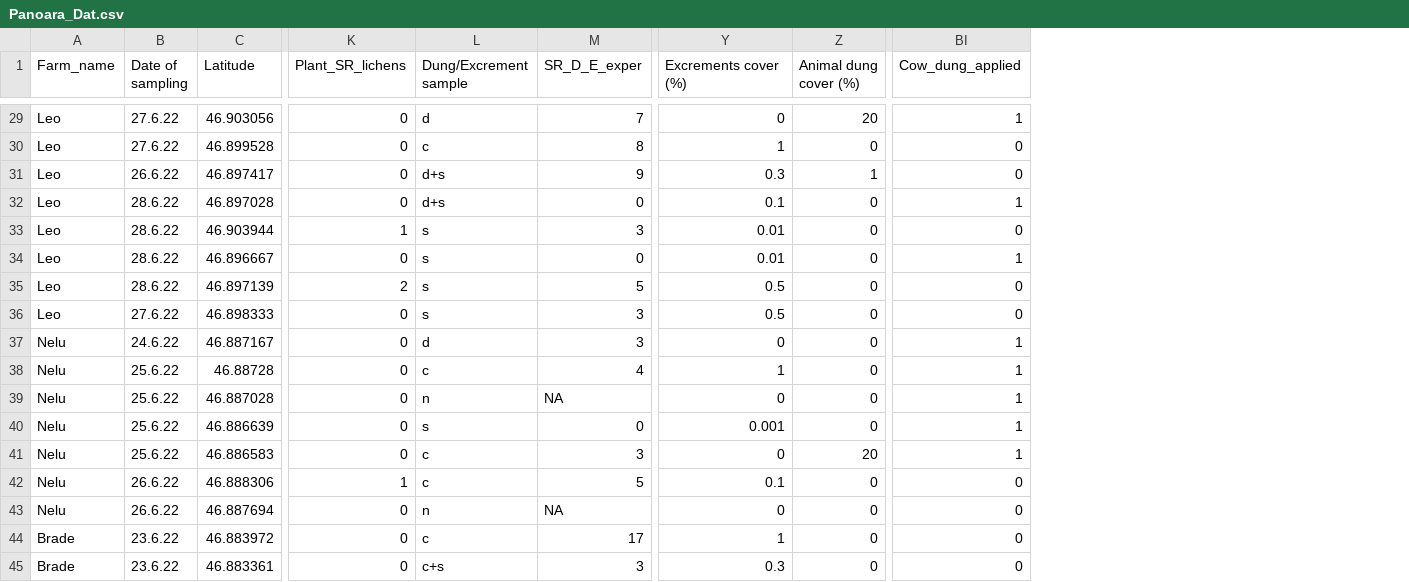
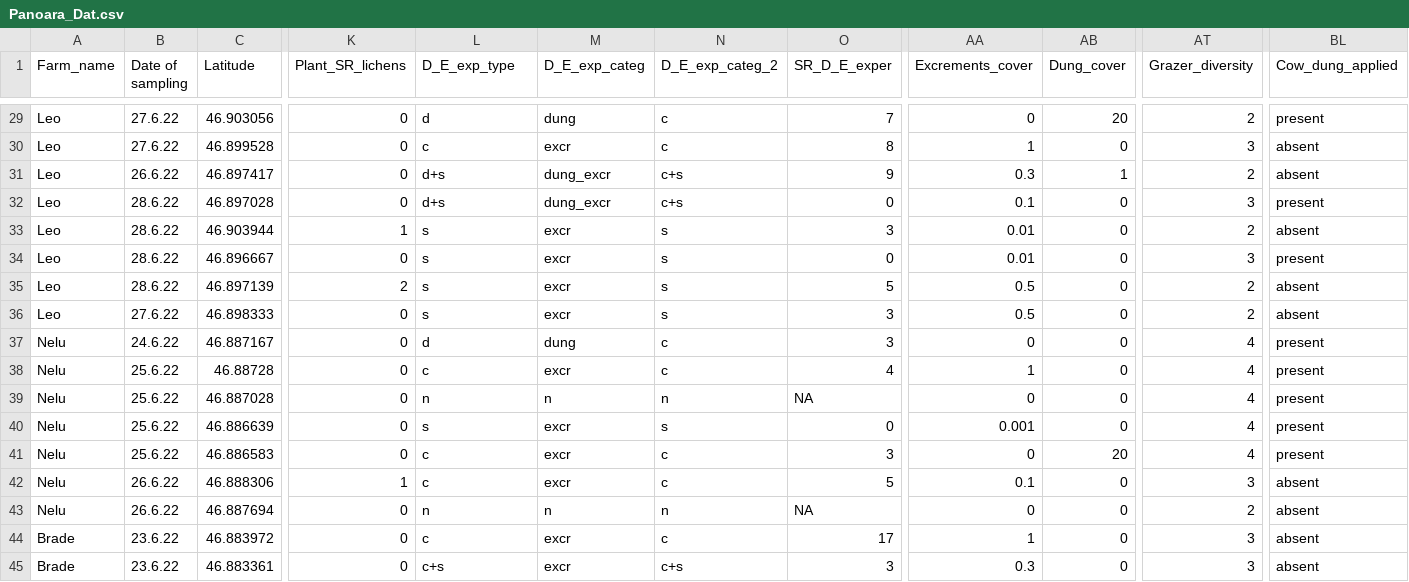
Before and after one commit to oksanabuzh/Panoara_nature_value_grasslands, a CSV file: data/Panoara_Dat.csv, drawn as a sheet; only a part is shown, gaps mark what is left out; addresses are those after the commit; the diff covers the shown part only; the diff names each change by its address in the sheet, - before the commit and + after, or states it on an @@ line.

```diff
--- a/data/Panoara_Dat.csv
+++ b/data/Panoara_Dat.csv
+column M (D_E_exp_categ), rows 29-45: dung | excr | dung_excr | dung_excr | excr | excr | excr | excr | dung | excr | n | excr | excr | excr | n | excr | excr
+column N (D_E_exp_categ_2), rows 29-45: c | c | c+s | c+s | s | s | s | s | c | c | n | s | c | c | n | c | c+s
+column AT (Grazer_diversity), rows 29-45: 2 | 3 | 2 | 3 | 2 | 3 | 2 | 2 | 4 | 4 | 4 | 4 | 4 | 3 | 2 | 3 | 3
-L1: Dung/Excrement sample
+L1: D_E_exp_type
-AA1: Excrements cover (%)
+AA1: Excrements_cover
-AB1: Animal dung cover (%)
+AB1: Dung_cover
-BL29 (Cow_dung_applied): 1
+BL29 (Cow_dung_applied): present
-BL30:BL31 (Cow_dung_applied): 0
+BL30:BL31 (Cow_dung_applied): absent
-BL32 (Cow_dung_applied): 1
+BL32 (Cow_dung_applied): present
-BL33 (Cow_dung_applied): 0
+BL33 (Cow_dung_applied): absent
-BL34 (Cow_dung_applied): 1
+BL34 (Cow_dung_applied): present
-BL35:BL36 (Cow_dung_applied): 0
+BL35:BL36 (Cow_dung_applied): absent
-BL37:BL41 (Cow_dung_applied): 1
+BL37:BL41 (Cow_dung_applied): present
-BL42:BL45 (Cow_dung_applied): 0
+BL42:BL45 (Cow_dung_applied): absent
```
Also changed, not shown: 27 edited cells elsewhere in this file, data/Variables_selected.csv, 3 other files.
